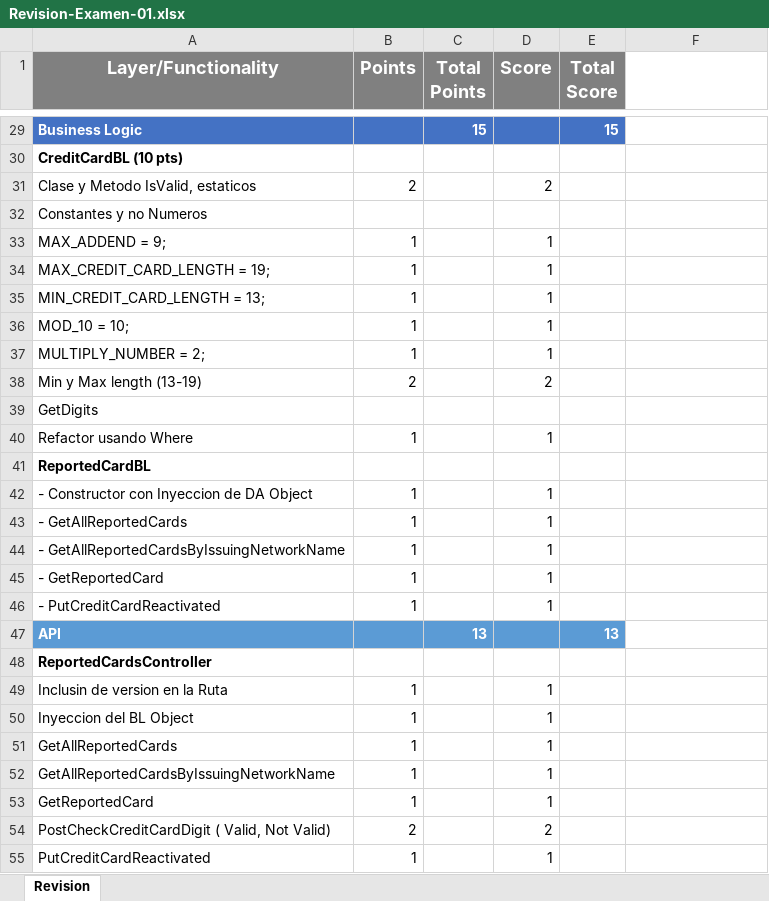
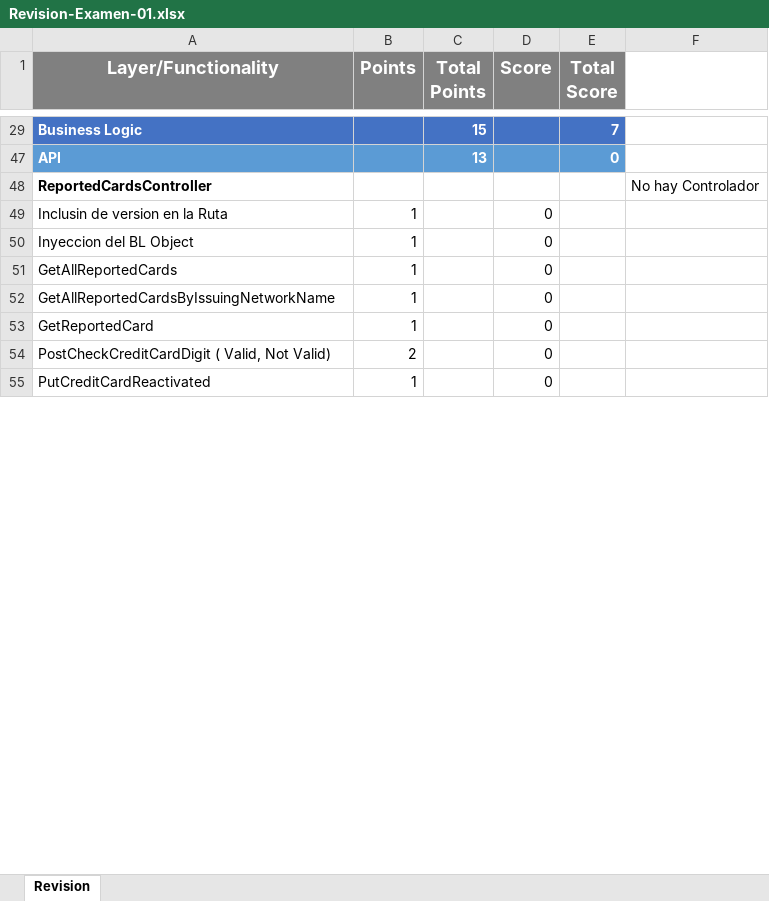
Before and after one commit to jaxxso/ServicesDevelopment, an Excel workbook: Exams/Exam-01/Revision-Examen-01.xlsx, sheet Revision, drawn as a sheet; only a part is shown, gaps mark what is left out; values as stored, in another font and other column widths than the file's, no borders; the diff covers the shown part only; the diff names each change by its address in the sheet, - before the commit and + after, or states it on an @@ line.

Commit message:
Update Revision-Examen-01.xlsx

```diff
--- a/Exams/Exam-01/Revision-Examen-01.xlsx (sheet Revision)
+++ b/Exams/Exam-01/Revision-Examen-01.xlsx (sheet Revision)
-E29 (Total Score): 15
+E29 (Total Score): 7
@@ row 30 hidden: CreditCardBL (10 pts) @@
@@ row 31 hidden: Clase y Metodo IsValid, estaticos | 2 |  | 2 @@
@@ row 32 hidden: Constantes y no Numeros @@
-row 33: MAX_ADDEND = 9; | 1 |  | 1
-row 34: MAX_CREDIT_CARD_LENGTH = 19; | 1 |  | 1
-row 35: MIN_CREDIT_CARD_LENGTH = 13; | 1 |  | 1
-row 36: MOD_10 = 10; | 1 |  | 1
-row 37: MULTIPLY_NUMBER = 2; | 1 |  | 1
-row 38: Min y Max length (13-19) | 2 |  | 2
@@ row 39 hidden: GetDigits @@
-row 40: Refactor usando Where | 1 |  | 1
-row 41: ReportedCardBL
@@ row 42 hidden: - Constructor con Inyeccion de DA Object | 1 |  | 1 @@
-row 43: - GetAllReportedCards | 1 |  | 1
@@ row 44 hidden: - GetAllReportedCardsByIssuingNetworkName | 1 |  | 1 @@
@@ row 45 hidden: - GetReportedCard | 1 |  | 1 @@
@@ row 46 hidden: - PutCreditCardReactivated | 1 |  | 1 @@
-E47 (Total Score): 13
+E47 (Total Score): 0
-F48: (empty)
+F48: No hay Controlador
-D49:D53 (Score): 1
+D49:D53 (Score): 0
-D54 (Score): 2
+D54 (Score): 0
-D55 (Score): 1
+D55 (Score): 0
```
Also changed, not shown: 7 removed rows, 17 hidden or unhidden rows and 9 edited cells elsewhere in this sheet, hidden cells.
